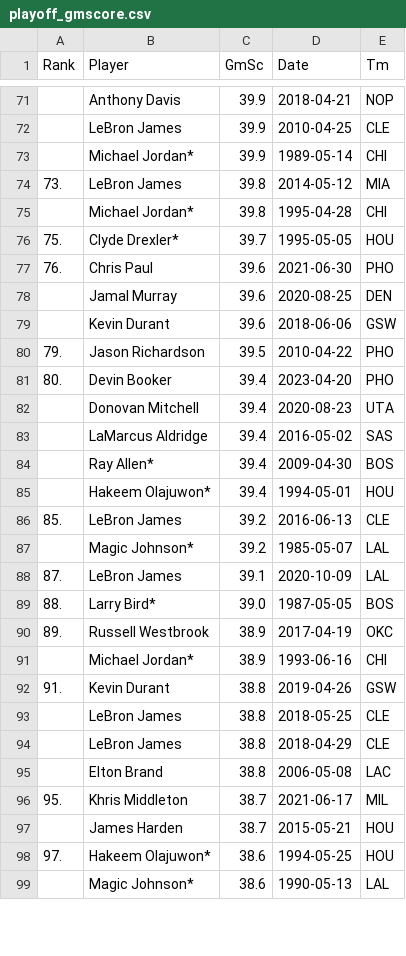
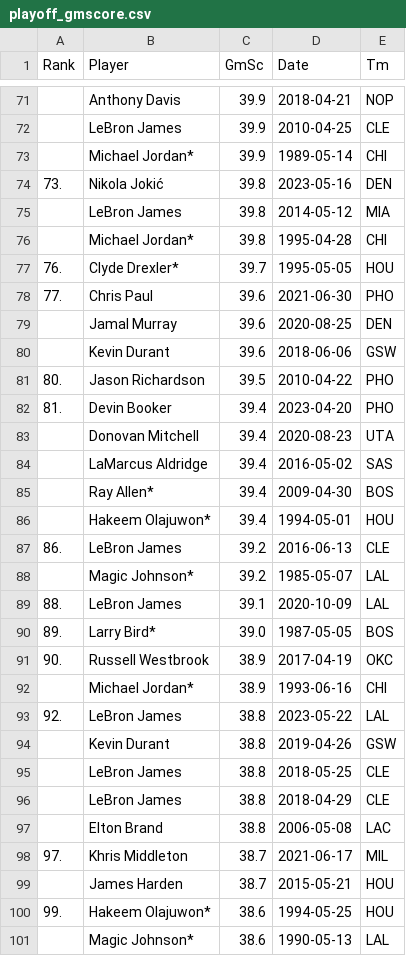
Before and after one commit to NarodBocaj/nba, a CSV file: playoff_gmscore.csv, drawn as a sheet; only a part is shown, gaps mark what is left out; the diff covers the shown part only.

Commit message:
updated playoff game score csv

```diff
--- a/playoff_gmscore.csv
+++ b/playoff_gmscore.csv
@@ -73,10 +73,11 @@ Rank,Player,GmSc,Date,Tm
 ,Michael Jordan*,39.9,1989-05-14,CHI
-73.,LeBron James,39.8,2014-05-12,MIA
+73.,Nikola Jokić,39.8,2023-05-16,DEN
+,LeBron James,39.8,2014-05-12,MIA
 ,Michael Jordan*,39.8,1995-04-28,CHI
-75.,Clyde Drexler*,39.7,1995-05-05,HOU
-76.,Chris Paul,39.6,2021-06-30,PHO
+76.,Clyde Drexler*,39.7,1995-05-05,HOU
+77.,Chris Paul,39.6,2021-06-30,PHO
 ,Jamal Murray,39.6,2020-08-25,DEN
 ,Kevin Durant,39.6,2018-06-06,GSW
-79.,Jason Richardson,39.5,2010-04-22,PHO
-80.,Devin Booker,39.4,2023-04-20,PHO
+80.,Jason Richardson,39.5,2010-04-22,PHO
+81.,Devin Booker,39.4,2023-04-20,PHO
 ,Donovan Mitchell,39.4,2020-08-23,UTA
@@ -85,9 +86,10 @@ Rank,Player,GmSc,Date,Tm
 ,Hakeem Olajuwon*,39.4,1994-05-01,HOU
-85.,LeBron James,39.2,2016-06-13,CLE
+86.,LeBron James,39.2,2016-06-13,CLE
 ,Magic Johnson*,39.2,1985-05-07,LAL
-87.,LeBron James,39.1,2020-10-09,LAL
-88.,Larry Bird*,39.0,1987-05-05,BOS
-89.,Russell Westbrook,38.9,2017-04-19,OKC
+88.,LeBron James,39.1,2020-10-09,LAL
+89.,Larry Bird*,39.0,1987-05-05,BOS
+90.,Russell Westbrook,38.9,2017-04-19,OKC
 ,Michael Jordan*,38.9,1993-06-16,CHI
-91.,Kevin Durant,38.8,2019-04-26,GSW
+92.,LeBron James,38.8,2023-05-22,LAL
+,Kevin Durant,38.8,2019-04-26,GSW
 ,LeBron James,38.8,2018-05-25,CLE
@@ -95,5 +97,5 @@ Rank,Player,GmSc,Date,Tm
 ,Elton Brand,38.8,2006-05-08,LAC
-95.,Khris Middleton,38.7,2021-06-17,MIL
+97.,Khris Middleton,38.7,2021-06-17,MIL
 ,James Harden,38.7,2015-05-21,HOU
-97.,Hakeem Olajuwon*,38.6,1994-05-25,HOU
+99.,Hakeem Olajuwon*,38.6,1994-05-25,HOU
 ,Magic Johnson*,38.6,1990-05-13,LAL
```
Also changed, not shown: 3 removed rows elsewhere in this file, 2 other files.
